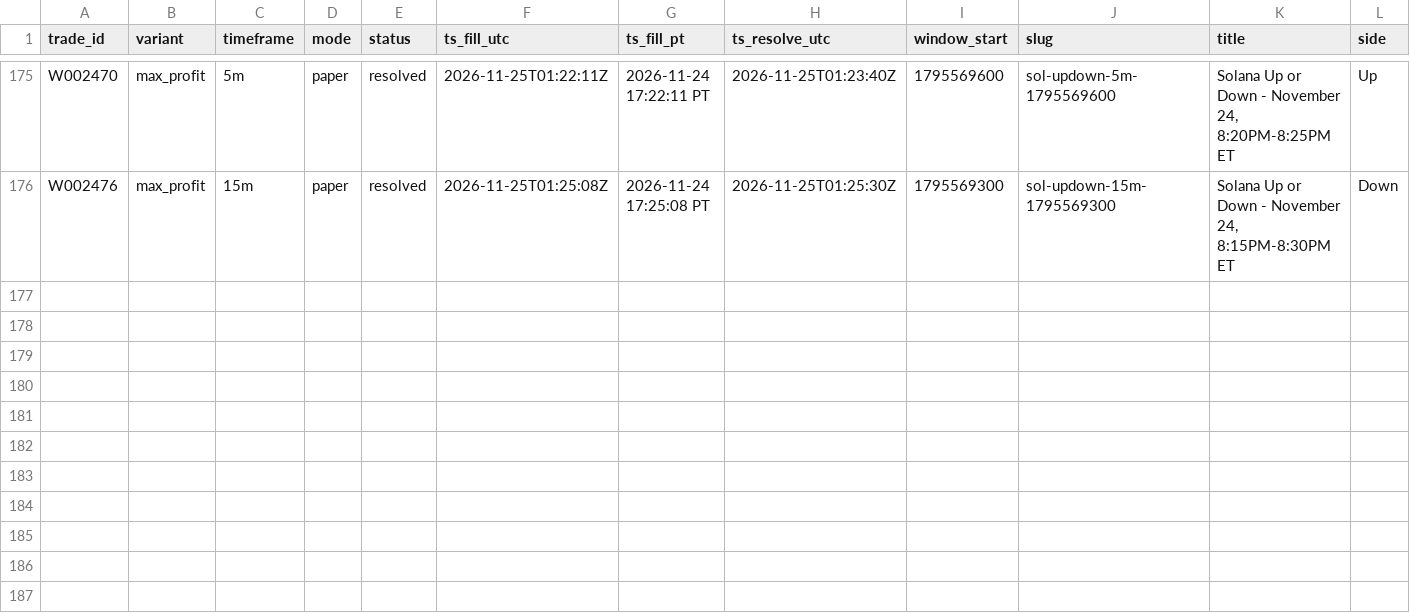
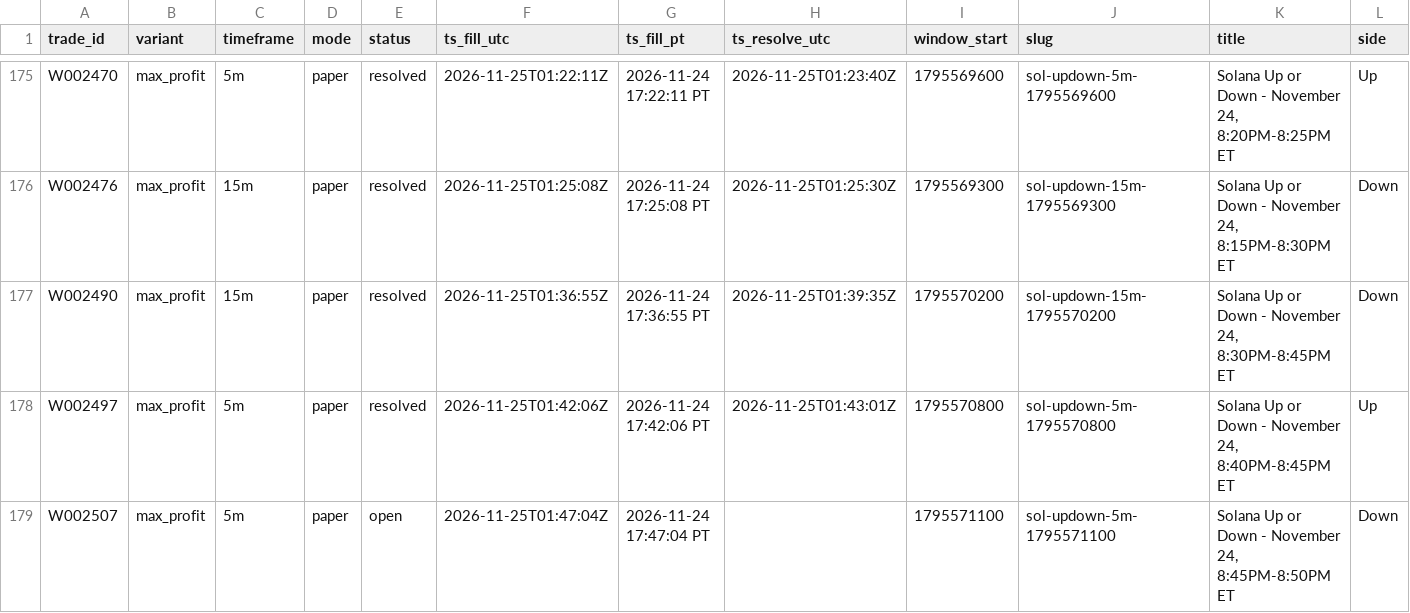
Before and after one commit to michaeldeuchar-dotcom/sol-paper-bot, a CSV file: data/week2/trades_max_profit.csv, drawn as a sheet; only a part is shown, gaps mark what is left out; rows hold the shown columns only; the diff names each change by its address in the sheet, - before the commit and + after, or states it on an @@ line.

```diff
--- a/data/week2/trades_max_profit.csv
+++ b/data/week2/trades_max_profit.csv
+row 177: W002490 | max_profit | 15m | paper | resolved | 2026-11-25T01:36:55Z | 2026-11-24 17:36:55 PT | 2026-11-25T01:39:35Z | 1795570200 | sol-updown-15m-1795570200 | Solana Up or Down - November 24, 8:30PM-8:45PM ET | Down
+row 178: W002497 | max_profit | 5m | paper | resolved | 2026-11-25T01:42:06Z | 2026-11-24 17:42:06 PT | 2026-11-25T01:43:01Z | 1795570800 | sol-updown-5m-1795570800 | Solana Up or Down - November 24, 8:40PM-8:45PM ET | Up
+row 179: W002507 | max_profit | 5m | paper | open | 2026-11-25T01:47:04Z | 2026-11-24 17:47:04 PT |  | 1795571100 | sol-updown-5m-1795571100 | Solana Up or Down - November 24, 8:45PM-8:50PM ET | Down
```
Also changed, not shown: data/week2/ab_hedge_pairs.csv, data/week2/trades_ab_hedge_15m.csv, 25 other files.
